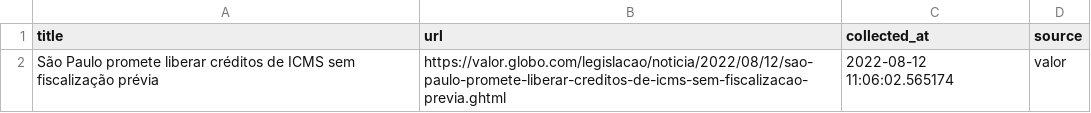
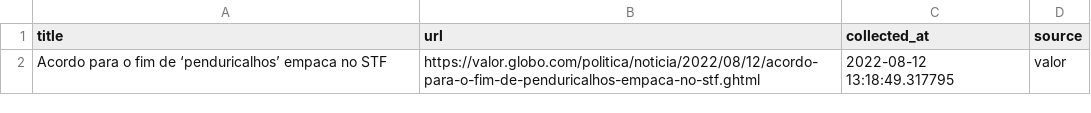
Before and after one commit to leodiegues/lidebot, a CSV file: data/latest_valor.csv, drawn as a sheet.

```diff
--- a/data/latest_valor.csv
+++ b/data/latest_valor.csv
@@ -1,2 +1,2 @@
 title,url,collected_at,source
-São Paulo promete liberar créditos de ICMS sem fiscalização prévia,https://valor.globo.com/legislacao/noticia/2022/08/12/sao-paulo-promete-liberar-creditos-de-icms-sem-fiscalizacao-previa.ghtml,2022-08-12 11:06:02.565174,valor
+Acordo para o fim de ‘penduricalhos’ empaca no STF,https://valor.globo.com/politica/noticia/2022/08/12/acordo-para-o-fim-de-penduricalhos-empaca-no-stf.ghtml,2022-08-12 13:18:49.317795,valor
```
Also changed, not shown: data/latest_estadao.csv, data/latest_folha.csv, 4 other files.
